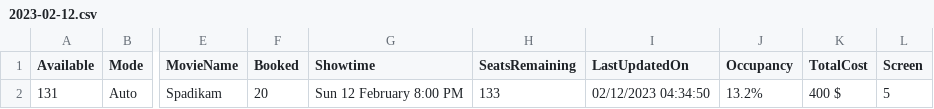
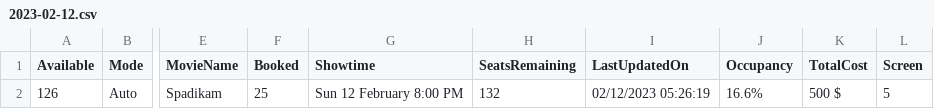
Before and after one commit to meppadiyan/movieStats, a CSV file: stats/Spadikam/2023-02-12.csv, drawn as a sheet; only a part is shown, gaps mark what is left out; the diff names each change by its address in the sheet, - before the commit and + after, or states it on an @@ line.

Commit message:
Automatic Script Update

```diff
--- a/stats/Spadikam/2023-02-12.csv
+++ b/stats/Spadikam/2023-02-12.csv
-A2 (Available): 131
+A2 (Available): 126
-F2 (Booked): 20
+F2 (Booked): 25
-H2 (SeatsRemaining): 133
+H2 (SeatsRemaining): 132
-I2 (LastUpdatedOn): 02/12/2023 04:34:50
+I2 (LastUpdatedOn): 02/12/2023 05:26:19
-J2 (Occupancy): 13.2%
+J2 (Occupancy): 16.6%
-K2 (TotalCost): 400 $
+K2 (TotalCost): 500 $
```
